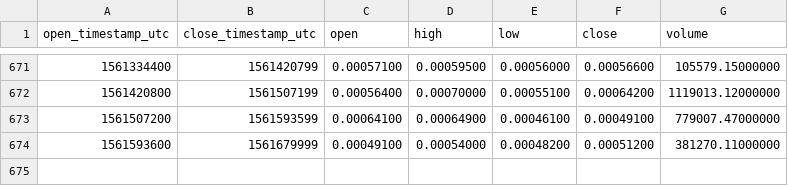
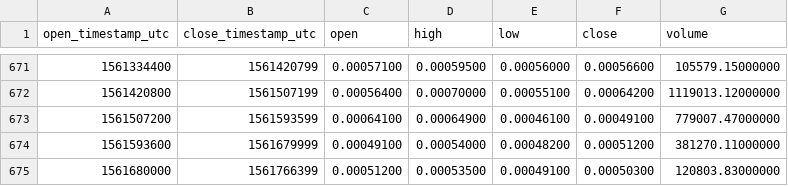
Before and after one commit to cryptobigbro/binance-MCOBTC, a CSV file: binance-MCOBTC-1d.csv, drawn as a sheet; only a part is shown, gaps mark what is left out.

Commit message:
Update OHLCV data.

```diff
--- a/binance-MCOBTC-1d.csv
+++ b/binance-MCOBTC-1d.csv
@@ -674 +674,2 @@ open_timestamp_utc,close_timestamp_utc,open,high,low,close,volume
 1561593600,1561679999,0.00049100,0.00054000,0.00048200,0.00051200,381270.11000000
+1561680000,1561766399,0.00051200,0.00053500,0.00049100,0.00050300,120803.83000000
```
Also changed, not shown: 1 other file.
